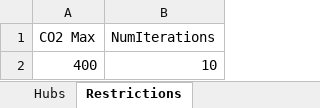
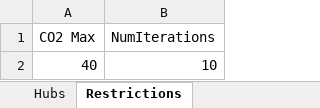
Before and after one commit to jtrobinson57/fscmodel-monte-carlo, an Excel workbook: input.xlsx, sheet Restrictions, drawn as a sheet; values as stored, in another font and other column widths than the file's, no borders; the diff names each change by its address in the sheet, - before the commit and + after, or states it on an @@ line.

```diff
--- a/input.xlsx (sheet Restrictions)
+++ b/input.xlsx (sheet Restrictions)
-A2 (CO2 Max): 400
+A2 (CO2 Max): 40
```
Also changed, not shown: output.xlsx, 1 other file.
